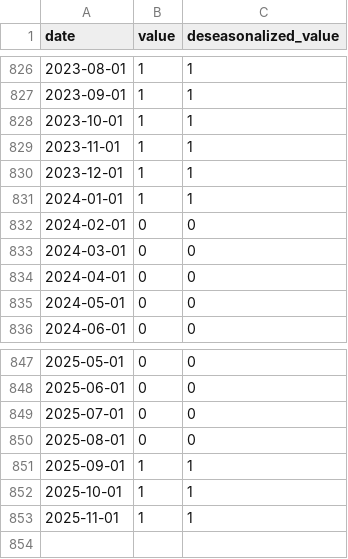
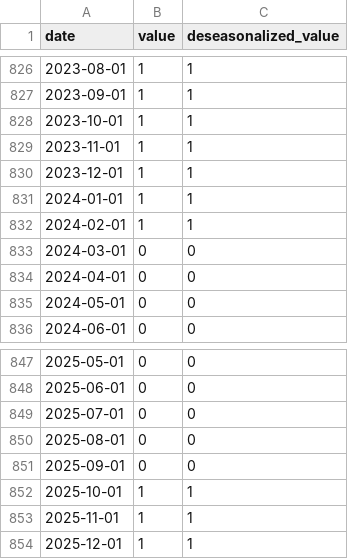
Before and after one commit to markgsheppard/SahmRule, a CSV file: data-source/tool-data/USARECDM.csv, drawn as a sheet; only a part is shown, gaps mark what is left out.

```diff
--- a/data-source/tool-data/USARECDM.csv
+++ b/data-source/tool-data/USARECDM.csv
@@ -831,3 +831,3 @@
 2024-01-01,1,1
-2024-02-01,0,0
+2024-02-01,1,1
 2024-03-01,0,0
@@ -850,4 +850,5 @@
 2025-08-01,0,0
-2025-09-01,1,1
+2025-09-01,0,0
 2025-10-01,1,1
 2025-11-01,1,1
+2025-12-01,1,1
```
Also changed, not shown: data-source/tool-data/JHDUSRGDPBR.csv, data-source/tool-data/USEPUINDXD.csv, 2 other files.
